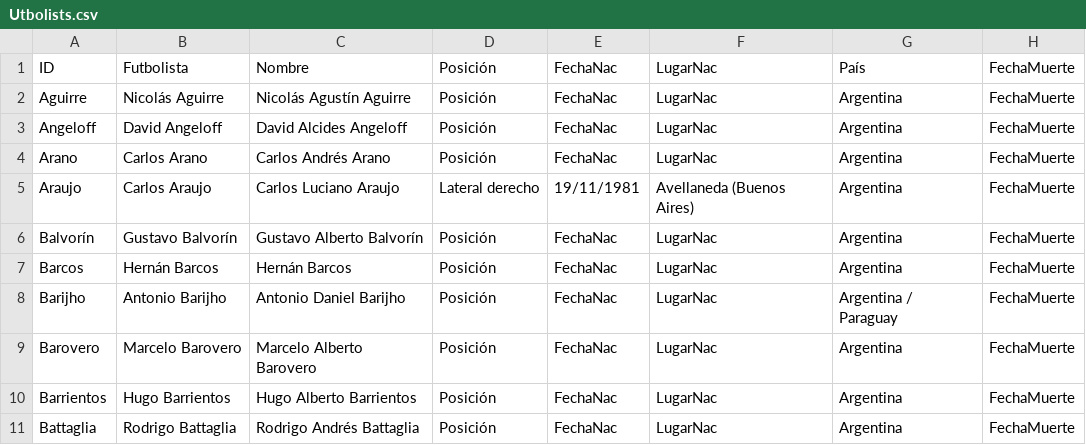
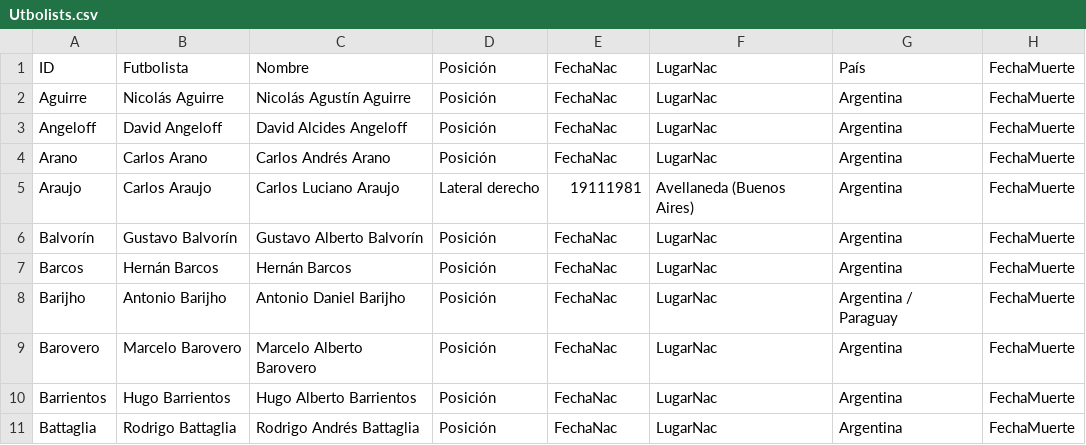
Before and after one commit to globopedia/Utbolists, a CSV file: Utbolists.csv, drawn as a sheet; only a part is shown; the diff names each change by its address in the sheet, - before the commit and + after, or states it on an @@ line.

Commit message:
Update Utbolists.csv

```diff
--- a/Utbolists.csv
+++ b/Utbolists.csv
-E5: 19/11/1981
+E5: 19111981
```
